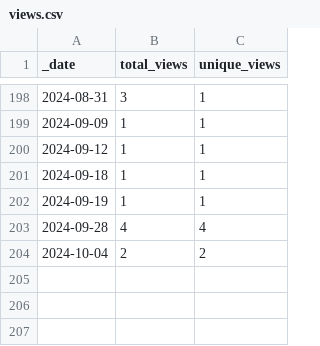
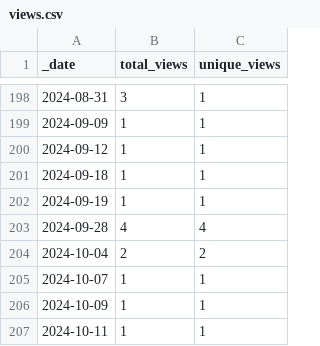
Before and after one commit to AlexRogalskiy/javascript-patterns, a CSV file: traffic/views.csv, drawn as a sheet; only a part is shown, gaps mark what is left out; the diff names each change by its address in the sheet, - before the commit and + after, or states it on an @@ line.

```diff
--- a/traffic/views.csv
+++ b/traffic/views.csv
+row 205: 2024-10-07 | 1 | 1
+row 206: 2024-10-09 | 1 | 1
+row 207: 2024-10-11 | 1 | 1
```
Also changed, not shown: traffic/clones.csv, 1 other file.
